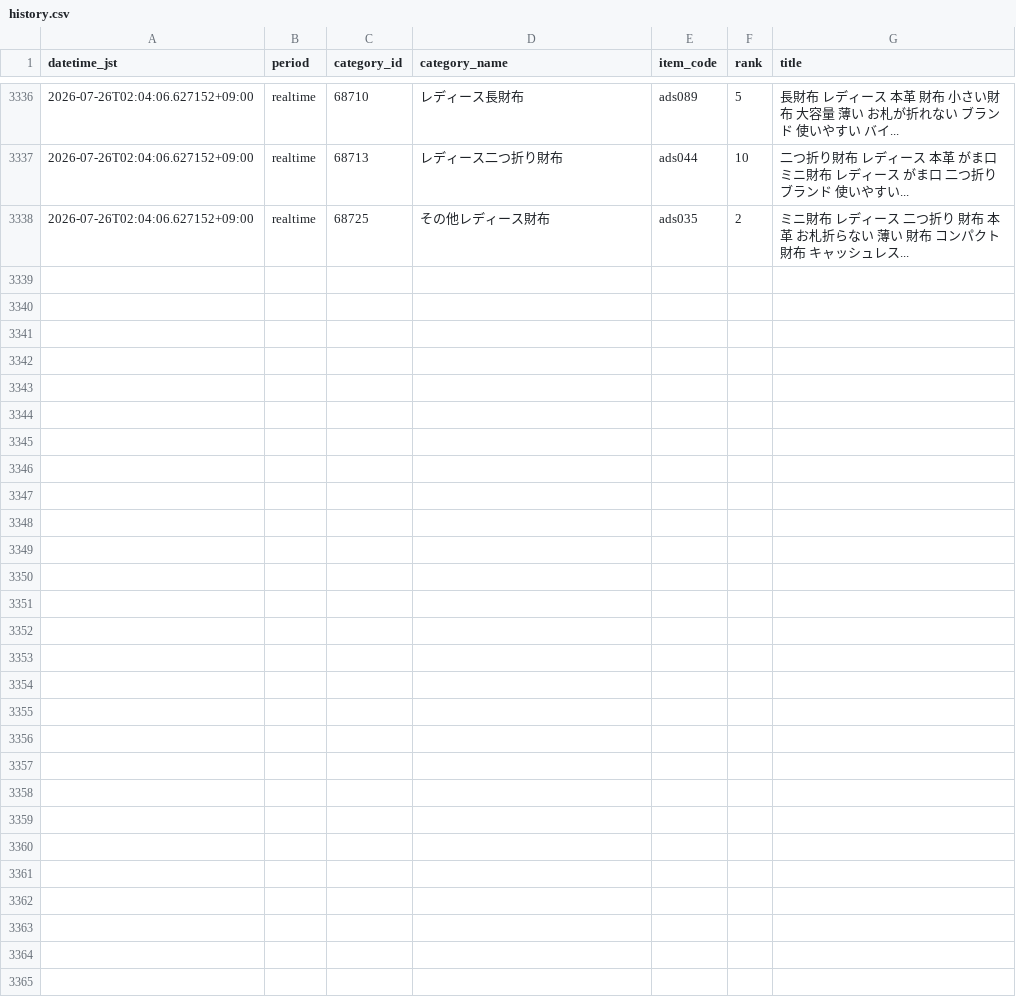
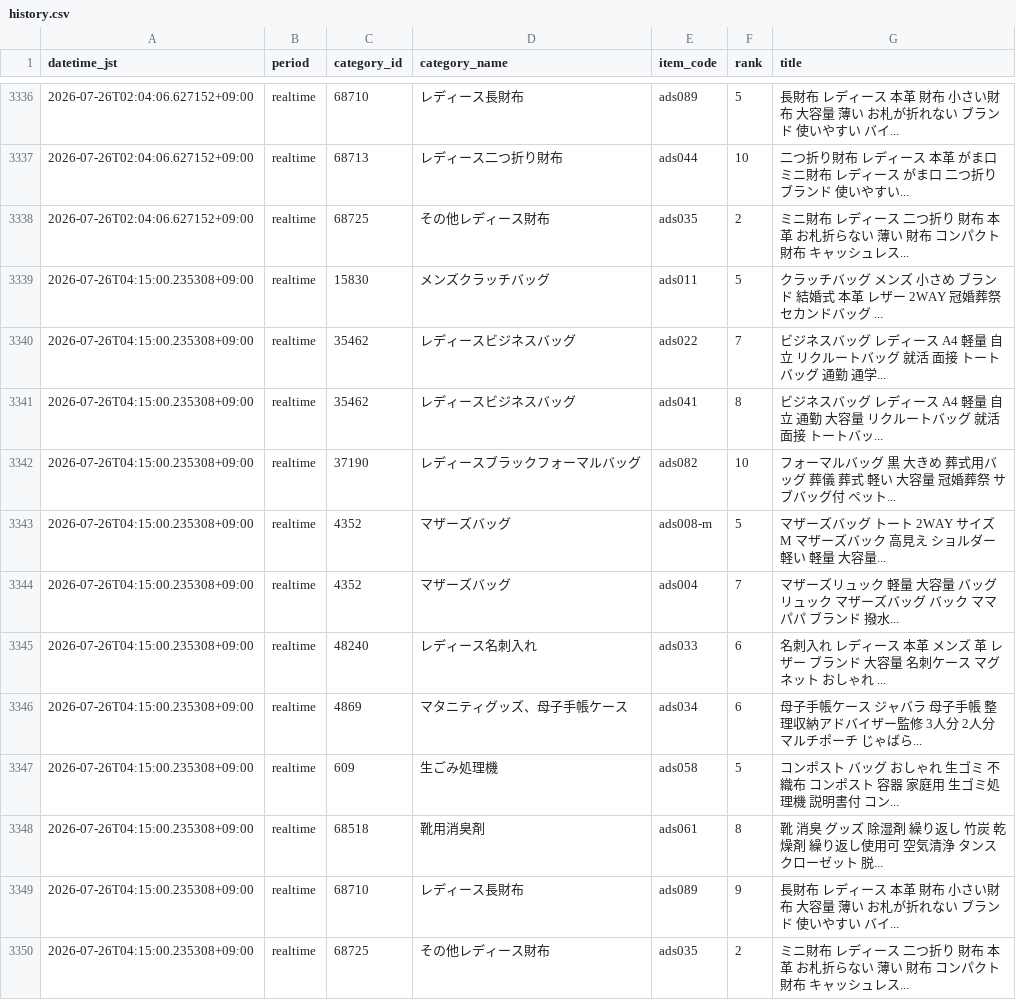
Before and after one commit to ads-hideki/yahoo-ranking-monitor, a CSV file: data/history.csv, drawn as a sheet; only a part is shown, gaps mark what is left out.

```diff
--- a/data/history.csv
+++ b/data/history.csv
@@ -3338 +3338,13 @@
 2026-07-26T02:04:06.627152+09:00,realtime,68725,その他レディース財布,ads035,2,ミニ財布 レディース 二つ折り 財布 本革 お札折らない 薄い 財布 コンパクト財布 キャッシュレス...
+2026-07-26T04:15:00.235308+09:00,realtime,15830,メンズクラッチバッグ,ads011,5,クラッチバッグ メンズ 小さめ ブランド 結婚式 本革 レザー 2WAY 冠婚葬祭 セカンドバッグ ...
+2026-07-26T04:15:00.235308+09:00,realtime,35462,レディースビジネスバッグ,ads022,7,ビジネスバッグ レディース A4 軽量 自立 リクルートバッグ 就活 面接 トートバッグ 通勤 通学...
+2026-07-26T04:15:00.235308+09:00,realtime,35462,レディースビジネスバッグ,ads041,8,ビジネスバッグ レディース A4 軽量 自立 通勤 大容量 リクルートバッグ 就活 面接 トートバッ...
+2026-07-26T04:15:00.235308+09:00,realtime,37190,レディースブラックフォーマルバッグ,ads082,10,フォーマルバッグ 黒 大きめ 葬式用バッグ 葬儀 葬式 軽い 大容量 冠婚葬祭 サブバッグ付 ペット...
+2026-07-26T04:15:00.235308+09:00,realtime,4352,マザーズバッグ,ads008-m,5,マザーズバッグ トート 2WAY サイズ M マザーズバック 高見え ショルダー 軽い 軽量 大容量...
+2026-07-26T04:15:00.235308+09:00,realtime,4352,マザーズバッグ,ads004,7,マザーズリュック 軽量 大容量 バッグ リュック マザーズバッグ バック ママ パパ ブランド 撥水...
+2026-07-26T04:15:00.235308+09:00,realtime,48240,レディース名刺入れ,ads033,6,名刺入れ レディース 本革 メンズ 革 レザー ブランド 大容量 名刺ケース マグネット おしゃれ ...
+2026-07-26T04:15:00.235308+09:00,realtime,4869,マタニティグッズ、母子手帳ケース,ads034,6,母子手帳ケース ジャバラ 母子手帳 整理収納アドバイザー監修 3人分 2人分 マルチポーチ じゃばら...
+2026-07-26T04:15:00.235308+09:00,realtime,609,生ごみ処理機,ads058,5,コンポスト バッグ おしゃれ 生ゴミ 不織布 コンポスト 容器 家庭用 生ゴミ処理機 説明書付 コン...
+2026-07-26T04:15:00.235308+09:00,realtime,68518,靴用消臭剤,ads061,8,靴 消臭 グッズ 除湿剤 繰り返し 竹炭 乾燥剤 繰り返し使用可 空気清浄 タンス クローゼット 脱...
+2026-07-26T04:15:00.235308+09:00,realtime,68710,レディース長財布,ads089,9,長財布 レディース 本革 財布 小さい財布 大容量 薄い お札が折れない ブランド 使いやすい バイ...
+2026-07-26T04:15:00.235308+09:00,realtime,68725,その他レディース財布,ads035,2,ミニ財布 レディース 二つ折り 財布 本革 お札折らない 薄い 財布 コンパクト財布 キャッシュレス...
```
Also changed, not shown: 3 other files.
